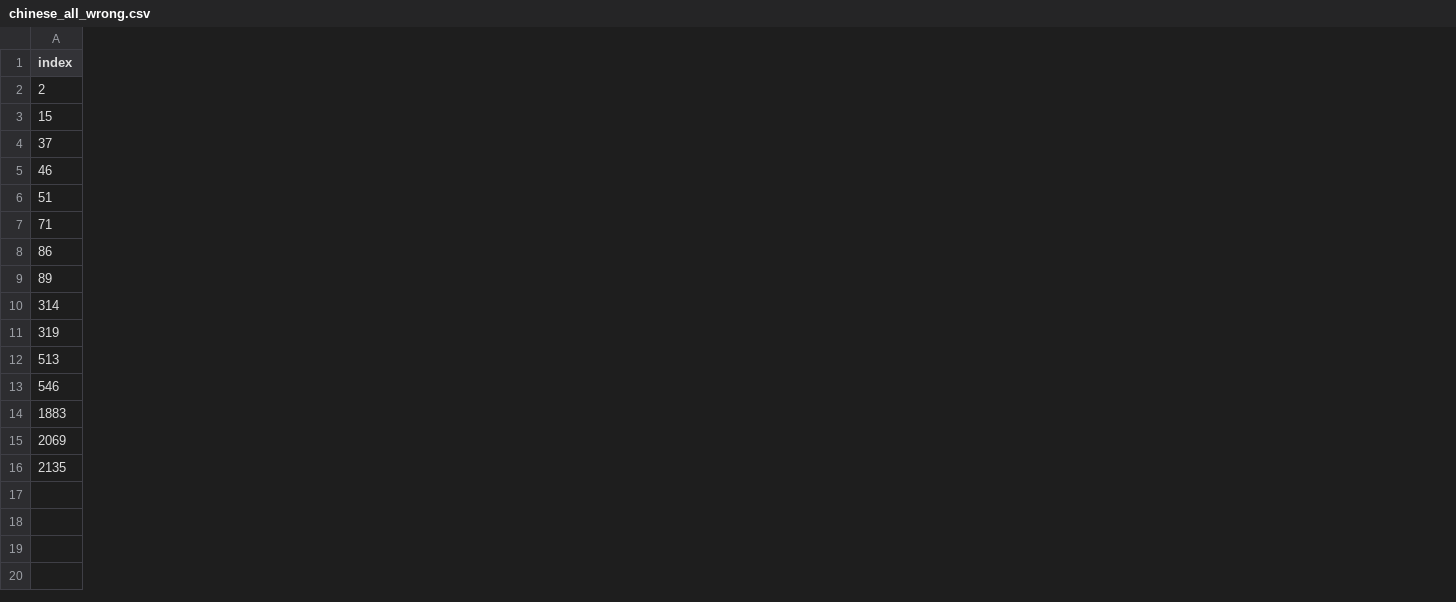
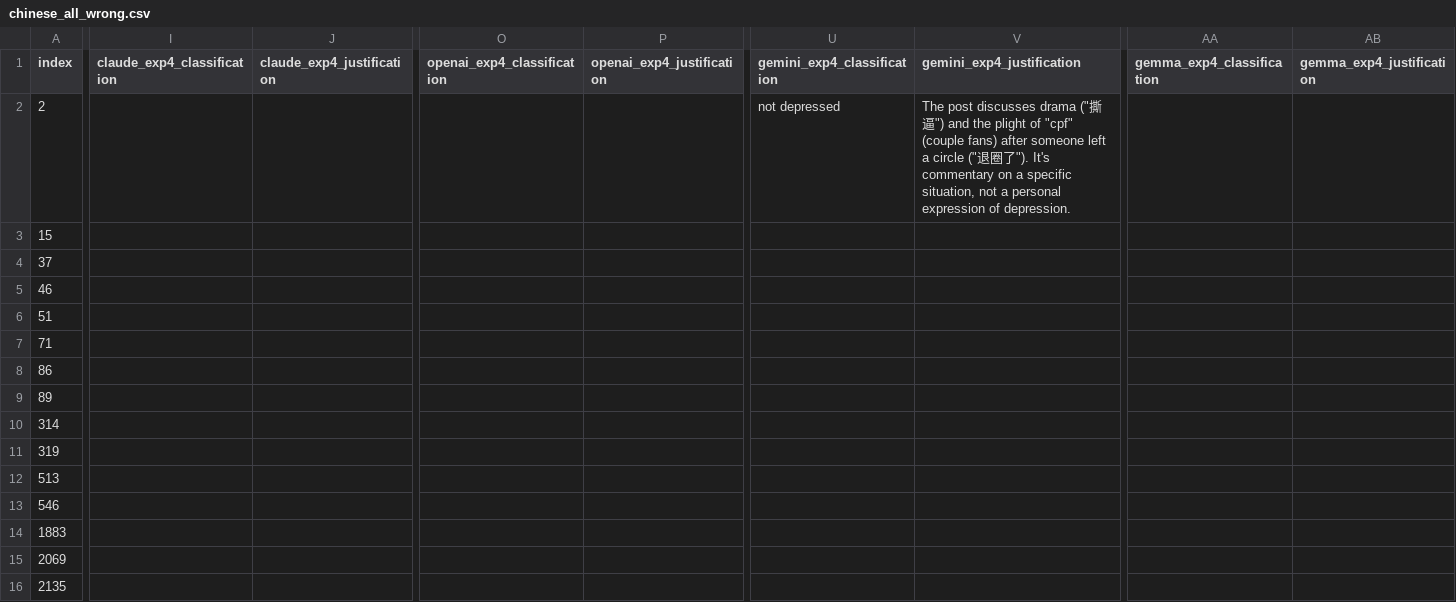
Before and after one commit to ahatanar/multilingual-mental-health, a CSV file: results/all_models_wrong/chinese_all_wrong.csv, drawn as a sheet; only a part is shown, gaps mark what is left out; the diff covers the shown part only; the diff names each change by its address in the sheet, - before the commit and + after, or states it on an @@ line.

```diff
--- a/results/all_models_wrong/chinese_all_wrong.csv
+++ b/results/all_models_wrong/chinese_all_wrong.csv
+column I (claude_exp4_classification), empty
+column J (claude_exp4_justification), empty
+column O (openai_exp4_classification), empty
+column P (openai_exp4_justification), empty
+column U (gemini_exp4_classification), row 2: not depressed
+column V (gemini_exp4_justification), row 2: The post discusses drama ("撕逼") and the plight of "cpf" (couple fans) after someone left a circle ("退圈了"). It's commentary on a specific situation, not a personal expression of depression.
+column AA (gemma_exp4_classification), empty
+column AB (gemma_exp4_justification), empty
```
Also changed, not shown: 4 added columns elsewhere in this file, 2 other files.
